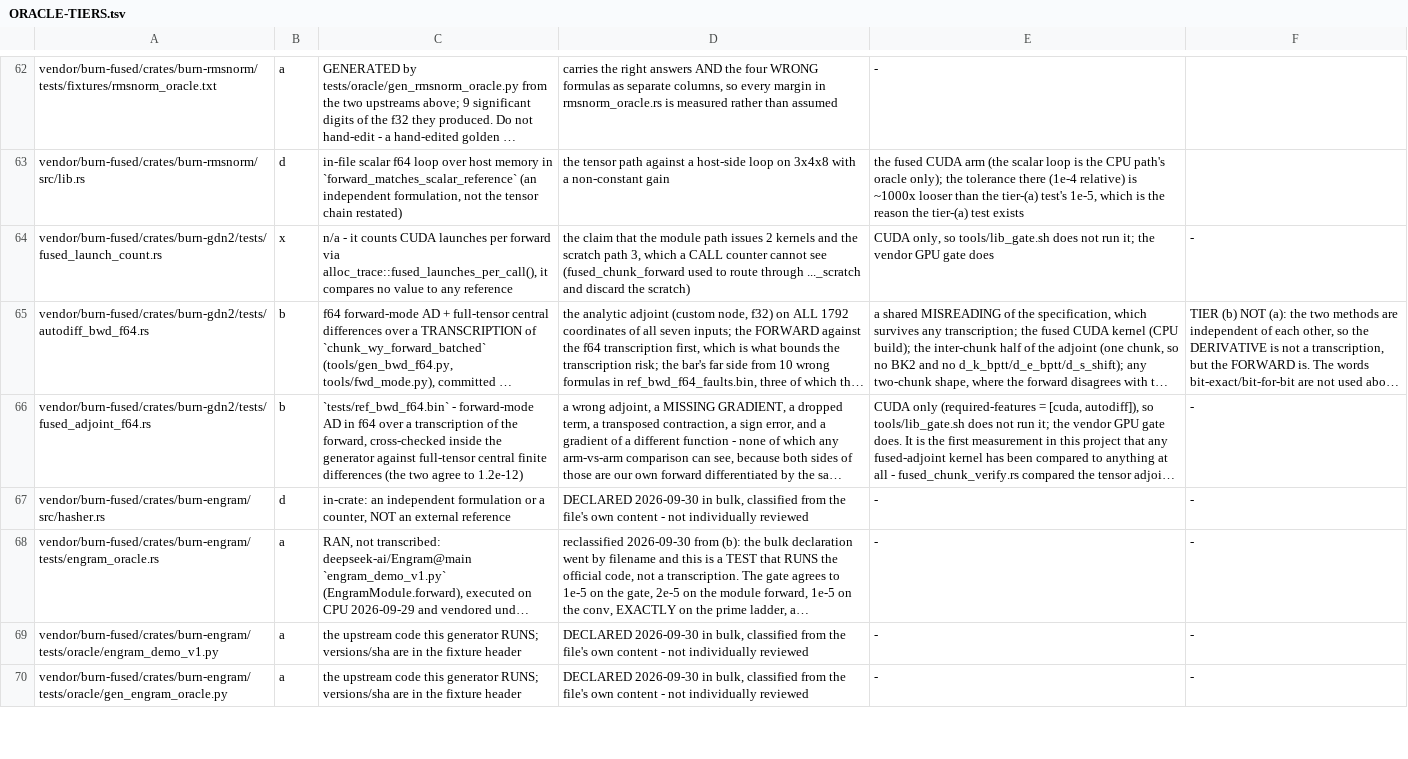
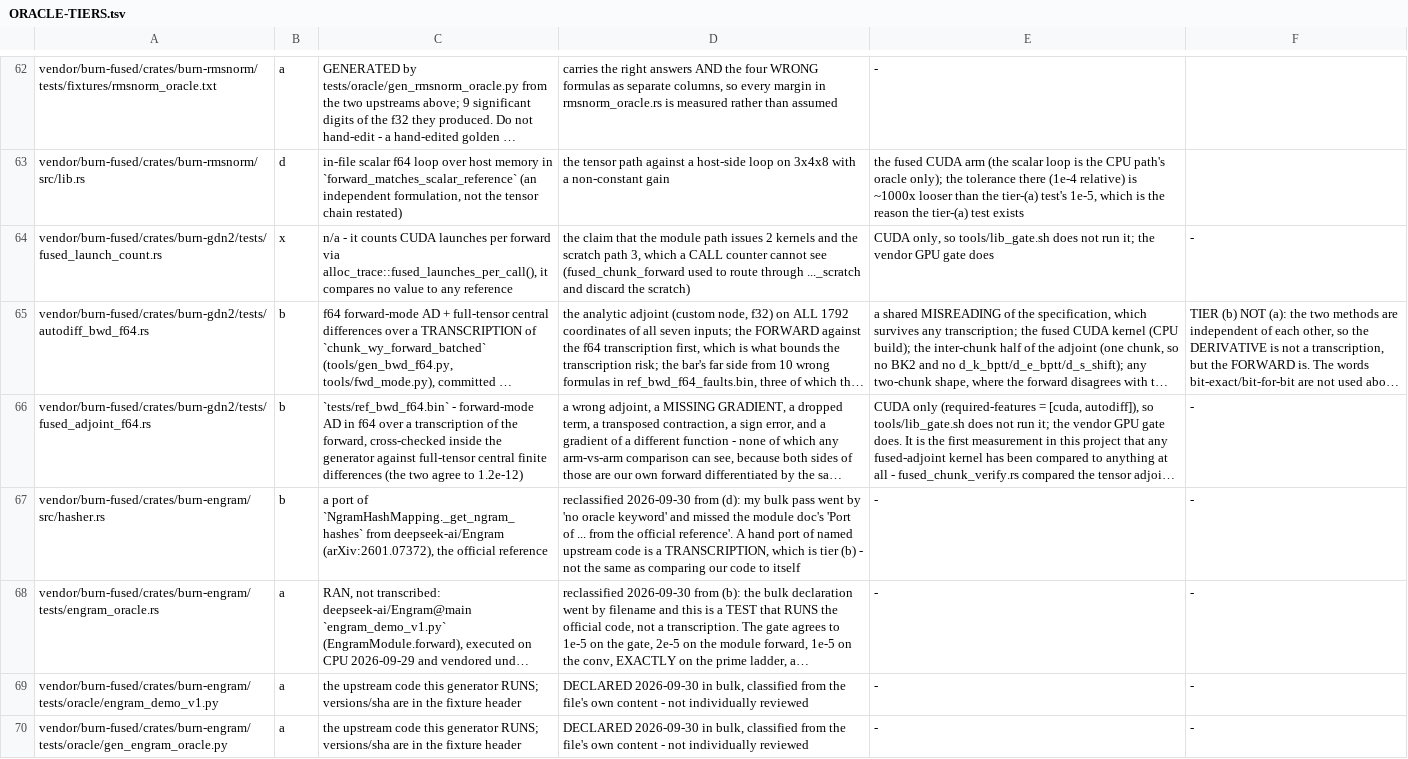
Before and after one commit to sehaxe/dormouse, a TSV file: docs/ORACLE-TIERS.tsv, drawn as a sheet; only a part is shown, gaps mark what is left out; long unchanged cells end in …; the diff covers the shown part only; the diff names each change by its address in the sheet, - before the commit and + after, or states it on an @@ line.

Commit message:
fix(gate): my own bulk classification was wrong on 3 of 6 files it touched
I demanded individually-verified classification from five agents and then
classified 24 files myself, by keyword heuristic, in one pass - and got three
of the six wrong. That is the same error class this whole night has been about,
committed by me, so it is worth naming precisely.

  burn-engram/src/hasher.rs         (d) -> (b)  the module doc says 'Port of
      NgramHashMapping._get_ngram_hashes from the official reference'
      (deepseek-ai/Engram, arXiv:2601.07372). A hand port of named upstream
      code is a TRANSCRIPTION. My heuristic looked for the words
      oracle/fault/exact and found none.
  burn-spectral/src/lib.rs          (d) -> (b)  its NS coefficients are
      hand-verified against arXiv:2602.21545v3 Appendix D.3, which prints the
      PolarExpress schedule ending at exactly (1.875, -1.25, 0.375). Not (a):
      no upstream code was executed.
  burn-muon-plus/tests/bf16_matmul  (d) -> (x)  it CHARACTERISES what bf16
      does on this backend. A characterisation is not a self-comparison, and
      filing it (d) would let a reader count it as fidelity evidence.

burn-sct/tests/cuda_retract.rs was left (d) and that one is right: 'CUDA
retraction must match the CPU reference' is arm-vs-arm, which is exactly what
(d) means.

The rows I got right still say 'DECLARED 2026-09-30 in bulk, classified from
the file's own content - not individually reviewed', and that caveat now has
weight: I checked 3 of the 6 files I had touched and got half wrong. The
remaining bulk rows are UNREVIEWED and should be treated as a list of places to
look, not as an audit. Saying so in the file would have cost one line; not
saying it would have cost someone an hour of trusting it.

```diff
--- a/docs/ORACLE-TIERS.tsv
+++ b/docs/ORACLE-TIERS.tsv
-B67: d
+B67: b
-C67: in-crate: an independent formulation or a counter, NOT an external reference
+C67: a port of `NgramHashMapping._get_ngram_hashes` from deepseek-ai/Engram (arXiv:2601.07372), the official reference
-D67: DECLARED 2026-09-30 in bulk, classified from the file's own content - not individually reviewed
+D67: reclassified 2026-09-30 from (d): my bulk pass went by 'no oracle keyword' and missed the module doc's 'Port of ... from the official reference'. A hand port of named upstream code is a TRANSCRIPTION, which is tier (b) - not the same as comparing our code to itself
```
Also changed, not shown: 6 edited cells elsewhere in this file.
